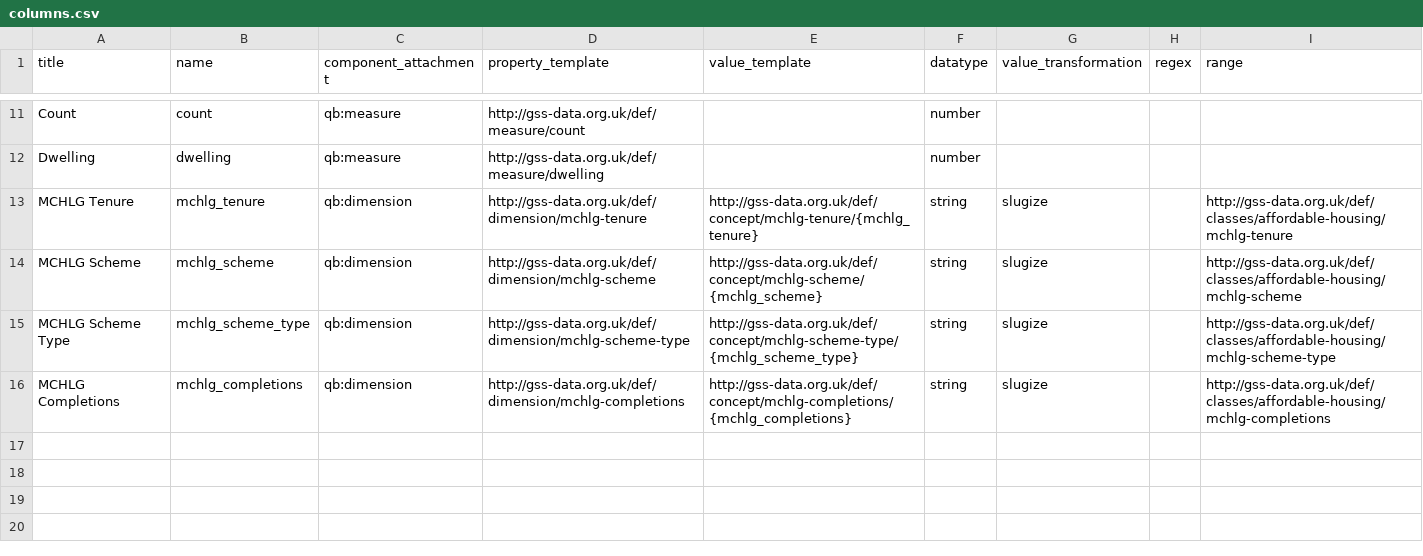
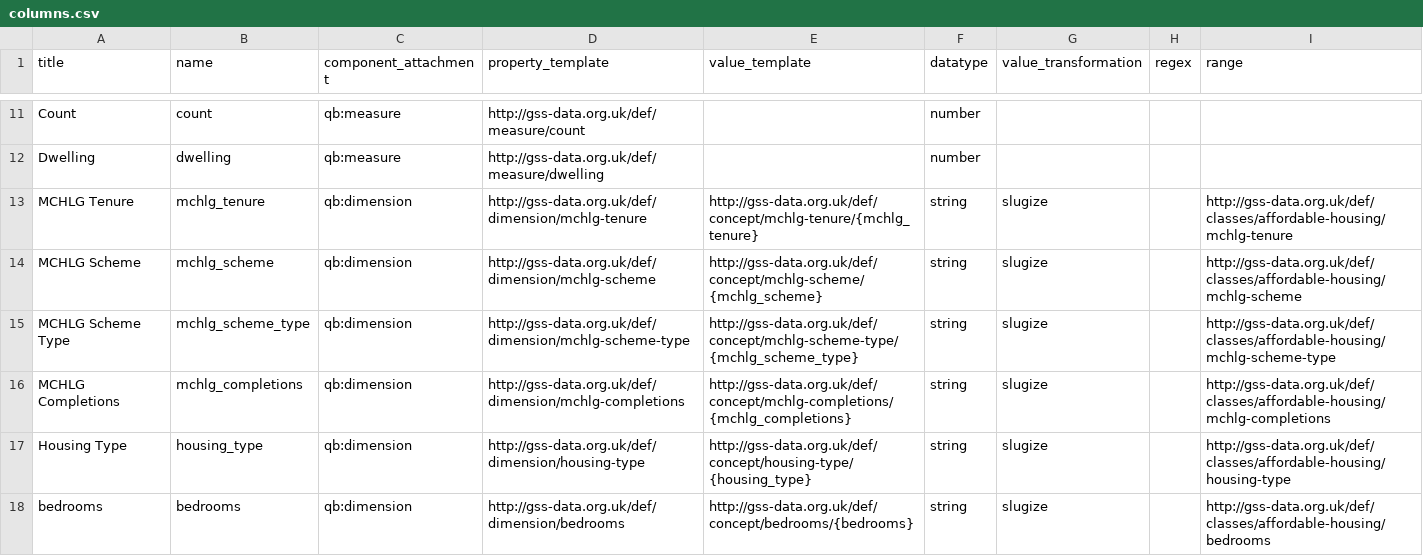
Before and after one commit to GSS-Cogs/family-affordable-housing, a CSV file: reference/columns.csv, drawn as a sheet; only a part is shown, gaps mark what is left out.

Commit message:
Update columns.csv

```diff
--- a/reference/columns.csv
+++ b/reference/columns.csv
@@ -16 +16,3 @@ MCHLG Scheme Type,mchlg_scheme_type,qb:dimension,http://gss-data.org.uk/def/dime
 MCHLG Completions,mchlg_completions,qb:dimension,http://gss-data.org.uk/def/dimension/mchlg-completions,http://gss-data.org.uk/def/concept/mchlg-completions/{mchlg_completions},string,slugize,,http://gss-data.org.uk/def/classes/affordable-housing/mchlg-completions
+Housing Type,housing_type,qb:dimension,http://gss-data.org.uk/def/dimension/housing-type,http://gss-data.org.uk/def/concept/housing-type/{housing_type},string,slugize,,http://gss-data.org.uk/def/classes/affordable-housing/housing-type
+bedrooms,bedrooms,qb:dimension,http://gss-data.org.uk/def/dimension/bedrooms,http://gss-data.org.uk/def/concept/bedrooms/{bedrooms},string,slugize,,http://gss-data.org.uk/def/classes/affordable-housing/bedrooms
```
